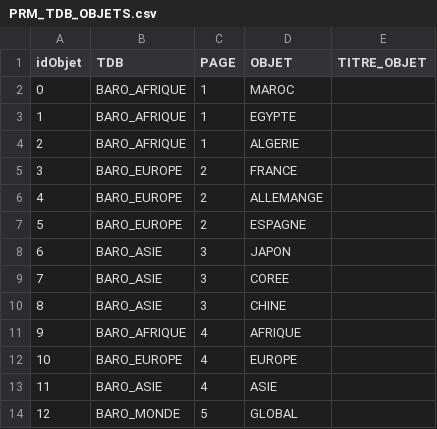
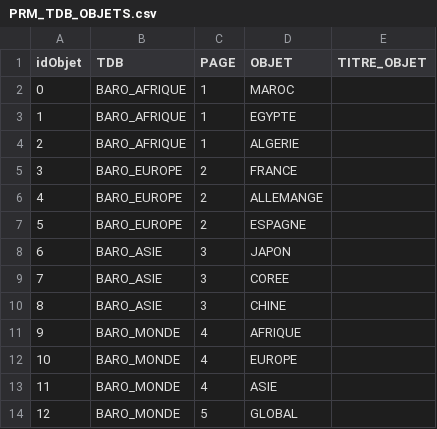
Before and after one commit to ilyasstop500/Mission, a CSV file: 02_Realisation/FF15/PRM_TDB_OBJETS.csv, drawn as a sheet.

```diff
--- a/02_Realisation/FF15/PRM_TDB_OBJETS.csv
+++ b/02_Realisation/FF15/PRM_TDB_OBJETS.csv
@@ -10,5 +10,5 @@ idObjet;TDB;PAGE;OBJET;TITRE_OBJET
 8;BARO_ASIE;3;CHINE;
-9;BARO_AFRIQUE;4;AFRIQUE;
-10;BARO_EUROPE;4;EUROPE;
-11;BARO_ASIE;4;ASIE;
+9;BARO_MONDE;4;AFRIQUE;
+10;BARO_MONDE;4;EUROPE;
+11;BARO_MONDE;4;ASIE;
 12;BARO_MONDE;5;GLOBAL;
```
Also changed, not shown: 1 other file.
